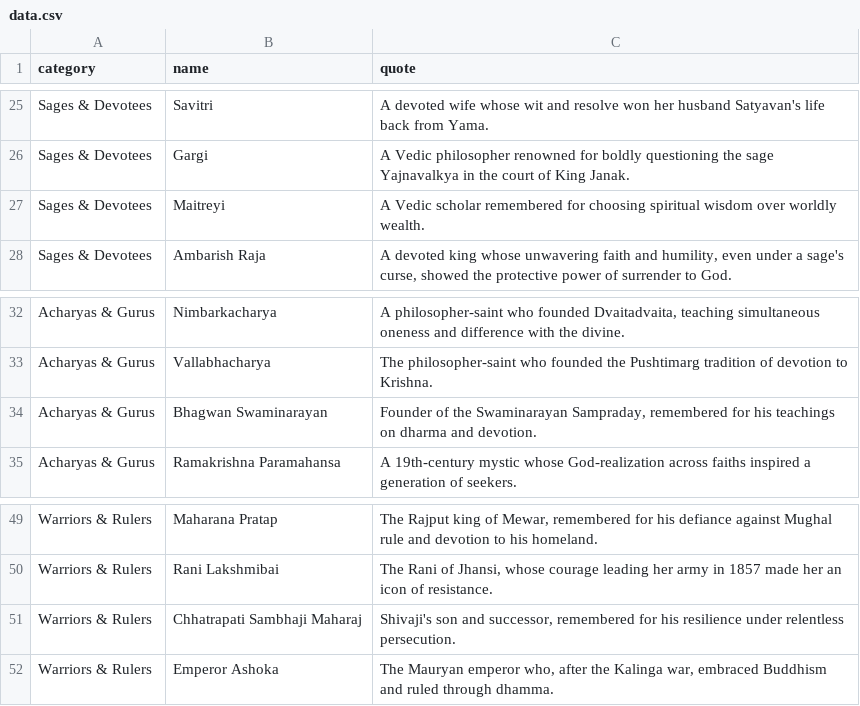
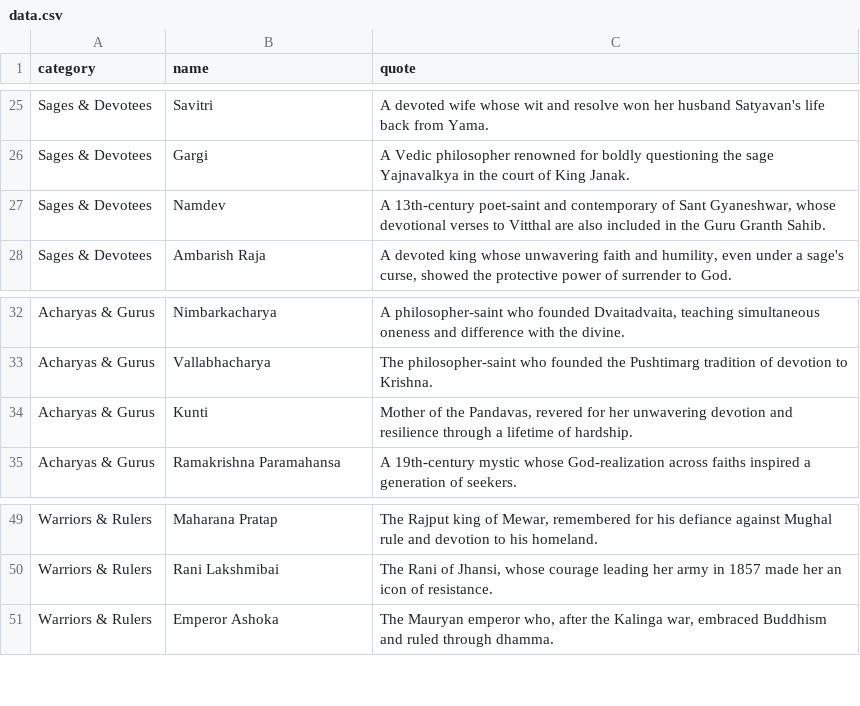
Before and after one commit to bansipatel/shibir-character-board, a CSV file: assets/data.csv, drawn as a sheet; only a part is shown, gaps mark what is left out; removed rows and columns are numbered as before the commit, all else as after; the diff names each change by its address in the sheet, - before the commit and + after, or states it on an @@ line.

```diff
--- a/assets/data.csv
+++ b/assets/data.csv
-row 27: Sages & Devotees | Maitreyi | A Vedic scholar remembered for choosing spiritual wisdom over worldly wealth.
+row 27: Sages & Devotees | Namdev | A 13th-century poet-saint and contemporary of Sant Gyaneshwar, whose devotional verses to Vitthal are also included in the Guru Granth Sahib.
-row 34: Acharyas & Gurus | Bhagwan Swaminarayan | Founder of the Swaminarayan Sampraday, remembered for his teachings on dharma and devotion.
+row 34: Acharyas & Gurus | Kunti | Mother of the Pandavas, revered for her unwavering devotion and resilience through a lifetime of hardship.
-row 51: Warriors & Rulers | Chhatrapati Sambhaji Maharaj | Shivaji's son and successor, remembered for his resilience under relentless persecution.
```
